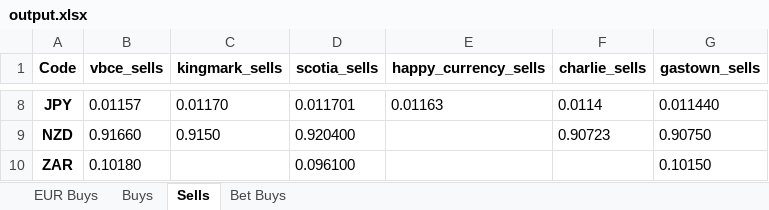
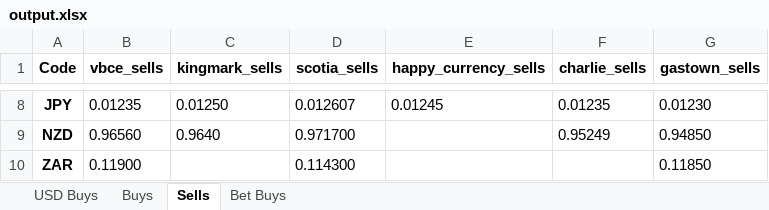
Before and after one commit to laura-swe/Best_Rate_Finder, an Excel workbook: output.xlsx, sheet Sells, drawn as a sheet; only a part is shown, gaps mark what is left out; values as stored, in another font and other column widths than the file's, no borders; the diff covers the shown part only; the diff names each change by its address in the sheet, - before the commit and + after, or states it on an @@ line.

```diff
--- a/output.xlsx (sheet Sells)
+++ b/output.xlsx (sheet Sells)
-sheet tab: EUR Buys
+sheet tab: USD Buys
-B8 (vbce_sells): 0.01157
+B8 (vbce_sells): 0.01235
-C8 (kingmark_sells): 0.01170
+C8 (kingmark_sells): 0.01250
-D8 (scotia_sells): 0.011701
+D8 (scotia_sells): 0.012607
-E8 (happy_currency_sells): 0.01163
+E8 (happy_currency_sells): 0.01245
-F8 (charlie_sells): 0.0114
+F8 (charlie_sells): 0.01235
-G8 (gastown_sells): 0.011440
+G8 (gastown_sells): 0.01230
-B9 (vbce_sells): 0.91660
+B9 (vbce_sells): 0.96560
-C9 (kingmark_sells): 0.9150
+C9 (kingmark_sells): 0.9640
-D9 (scotia_sells): 0.920400
+D9 (scotia_sells): 0.971700
-F9 (charlie_sells): 0.90723
+F9 (charlie_sells): 0.95249
-G9 (gastown_sells): 0.90750
+G9 (gastown_sells): 0.94850
-B10 (vbce_sells): 0.10180
+B10 (vbce_sells): 0.11900
-D10 (scotia_sells): 0.096100
+D10 (scotia_sells): 0.114300
-G10 (gastown_sells): 0.10150
+G10 (gastown_sells): 0.11850
```
Also changed, not shown: 31 edited cells elsewhere in this sheet, sheet Buys, sheet USD Buys, sheet Bet Buys, 1 other file.
